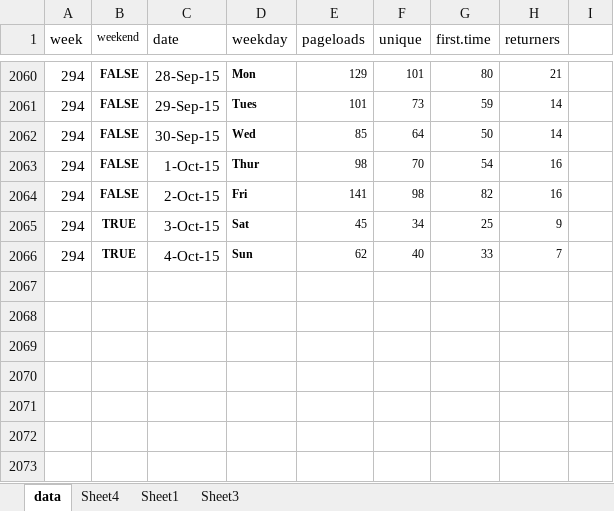
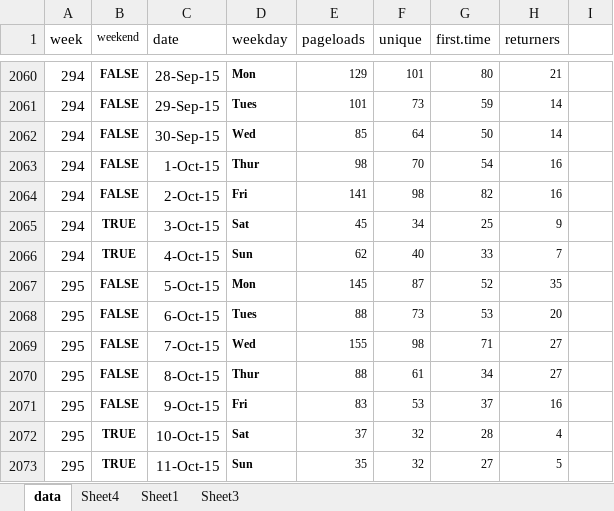
Before and after one commit to droglenc/fishR, an Excel workbook: exposure/WebStats1.xlsx, sheet data, drawn as a sheet; only a part is shown, gaps mark what is left out; values as stored, in another font and other column widths than the file's, no borders; the diff names each change by its address in the sheet, - before the commit and + after, or states it on an @@ line.

```diff
--- a/exposure/WebStats1.xlsx (sheet data)
+++ b/exposure/WebStats1.xlsx (sheet data)
+row 2067: 295 | FALSE | 5-Oct-15 | Mon | 145 | 87 | 52 | 35
+row 2068: 295 | FALSE | 6-Oct-15 | Tues | 88 | 73 | 53 | 20
+row 2069: 295 | FALSE | 7-Oct-15 | Wed | 155 | 98 | 71 | 27
+row 2070: 295 | FALSE | 8-Oct-15 | Thur | 88 | 61 | 34 | 27
+row 2071: 295 | FALSE | 9-Oct-15 | Fri | 83 | 53 | 37 | 16
+row 2072: 295 | TRUE | 10-Oct-15 | Sat | 37 | 32 | 28 | 4
+row 2073: 295 | TRUE | 11-Oct-15 | Sun | 35 | 32 | 27 | 5
```
Also changed, not shown: sheet Sheet1, sheet Sheet4, charts or pictures, 1 other file.
